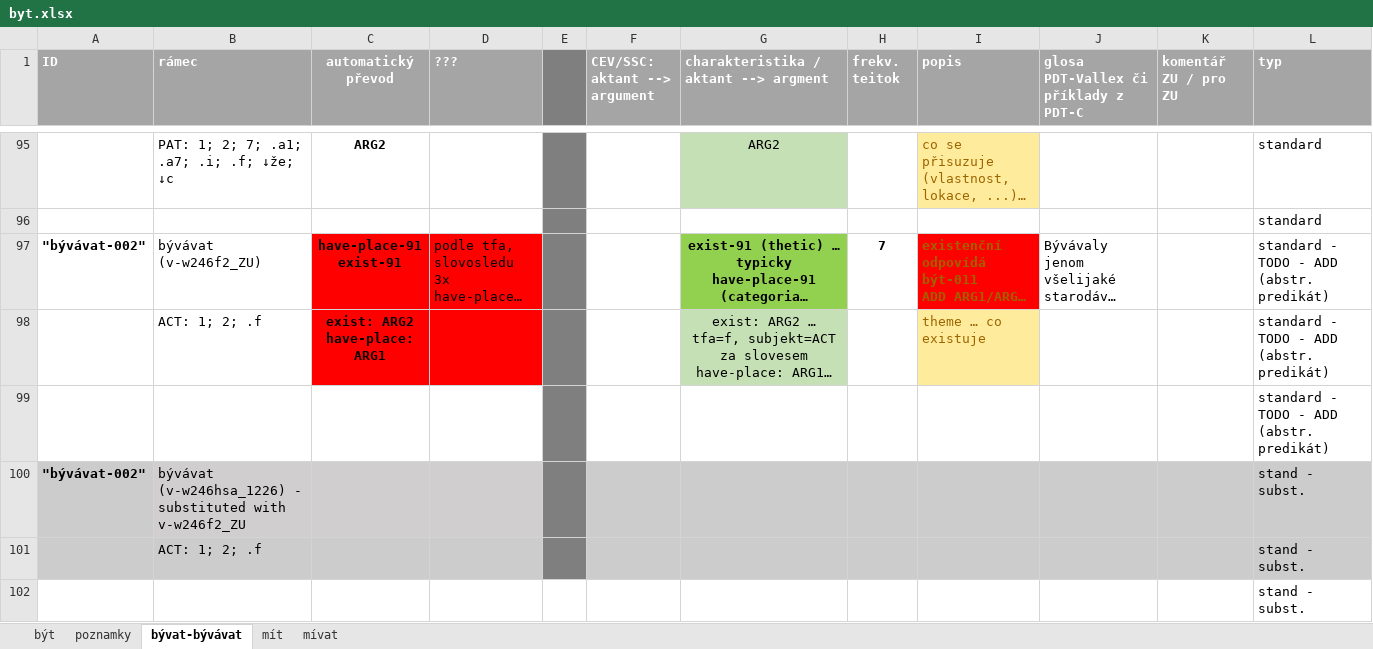
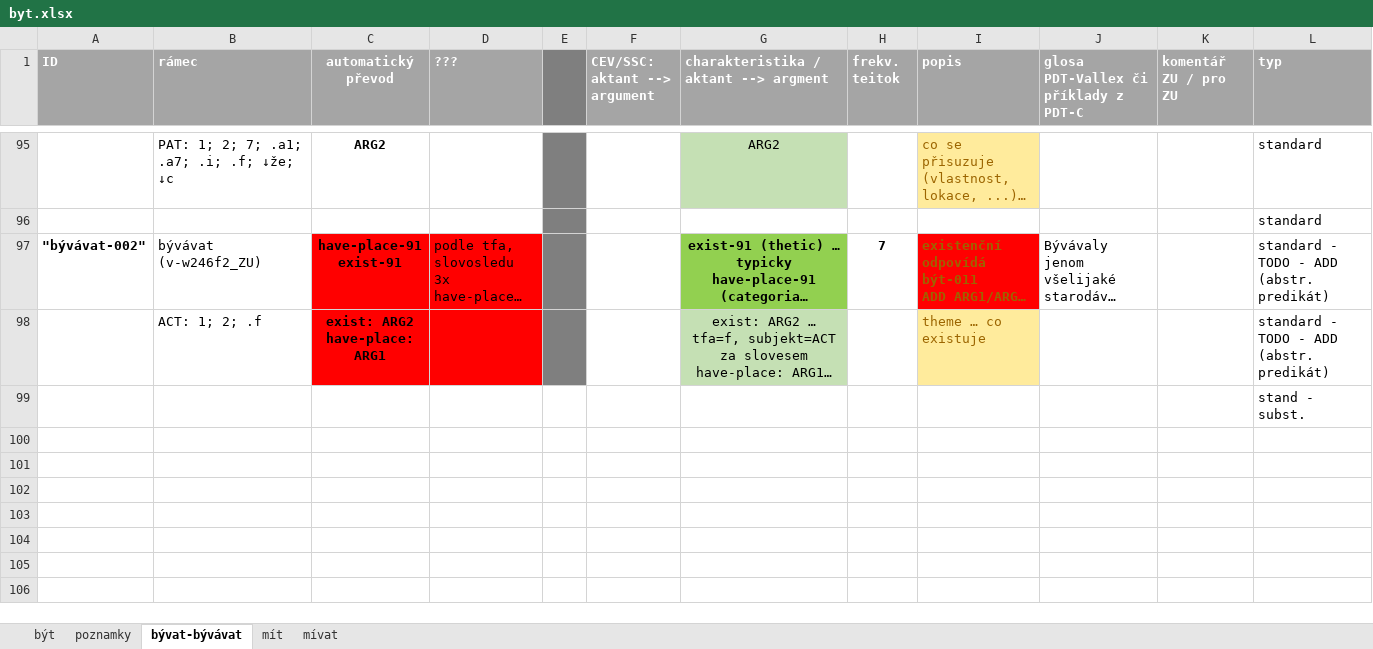
Before and after one commit to ufal/UMR, an Excel workbook: tecto2umr/byt.xlsx, sheet bývat-bývávat, drawn as a sheet; only a part is shown, gaps mark what is left out; long unchanged cells end in …; values as stored, in another font and other column widths than the file's, no borders; the diff names each change by its address in the sheet, - before the commit and + after, or states it on an @@ line.

```diff
--- a/tecto2umr/byt.xlsx (sheet bývat-bývávat)
+++ b/tecto2umr/byt.xlsx (sheet bývat-bývávat)
-row 99:  |  |  |  |  |  |  |  |  |  |  | standard - TODO - ADD (abstr. predikát)
-row 100: "bývávat-002" | bývávat (v-w246hsa_1226) - substituted with v-w246f2_ZU |  |  |  |  |  |  |  |  |  | stand - subst.
-row 101:  | ACT: 1; 2; .f |  |  |  |  |  |  |  |  |  | stand - subst.
```
Also changed, not shown: sheet mít, sheet být, hidden cells, tecto2umr/PDT-mozne-chyby.xlsx.
